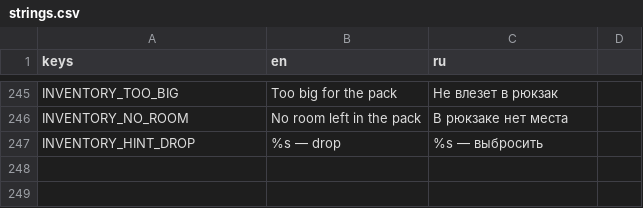
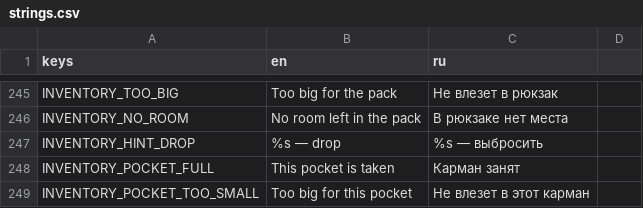
Before and after one commit to Nolavel/Hoarbound, a CSV file: localization/strings.csv, drawn as a sheet; only a part is shown, gaps mark what is left out; the diff names each change by its address in the sheet, - before the commit and + after, or states it on an @@ line.

```diff
--- a/localization/strings.csv
+++ b/localization/strings.csv
+row 248: INVENTORY_POCKET_FULL | This pocket is taken | Карман занят
+row 249: INVENTORY_POCKET_TOO_SMALL | Too big for this pocket | Не влезет в этот карман
```
Also changed, not shown: 6 other files.
